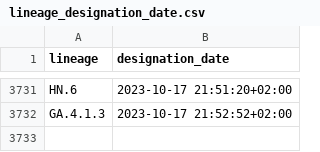
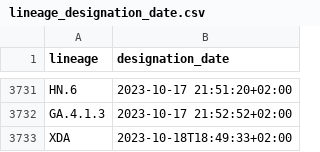
Before and after one commit to ciscorucinski/pango-designation-dates, a CSV file: data/lineage_designation_date.csv, drawn as a sheet; only a part is shown, gaps mark what is left out.

```diff
--- a/data/lineage_designation_date.csv
+++ b/data/lineage_designation_date.csv
@@ -3732 +3732,2 @@ HN.6,2023-10-17 21:51:20+02:00
 GA.4.1.3,2023-10-17 21:52:52+02:00
+XDA,2023-10-18T18:49:33+02:00
```
Also changed, not shown: 1 other file.
